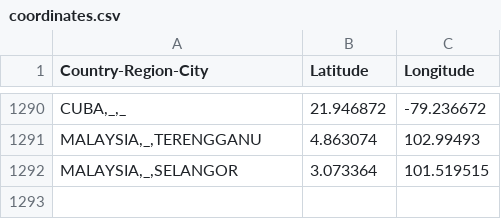
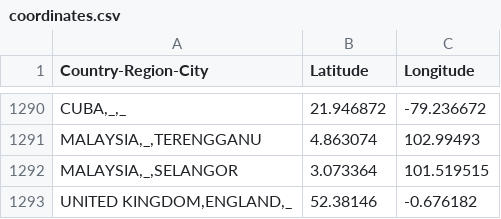
Before and after one commit to sanger-bentley-group/gps-database-processor, a CSV file: data/coordinates.csv, drawn as a sheet; only a part is shown, gaps mark what is left out.

Commit message:
Add England, UK location

```diff
--- a/data/coordinates.csv
+++ b/data/coordinates.csv
@@ -1292 +1292,2 @@ Country-Region-City,Latitude,Longitude
 "MALAYSIA,_,SELANGOR",3.073364,101.519515
+"UNITED KINGDOM,ENGLAND,_",52.38146,-0.676182
```
